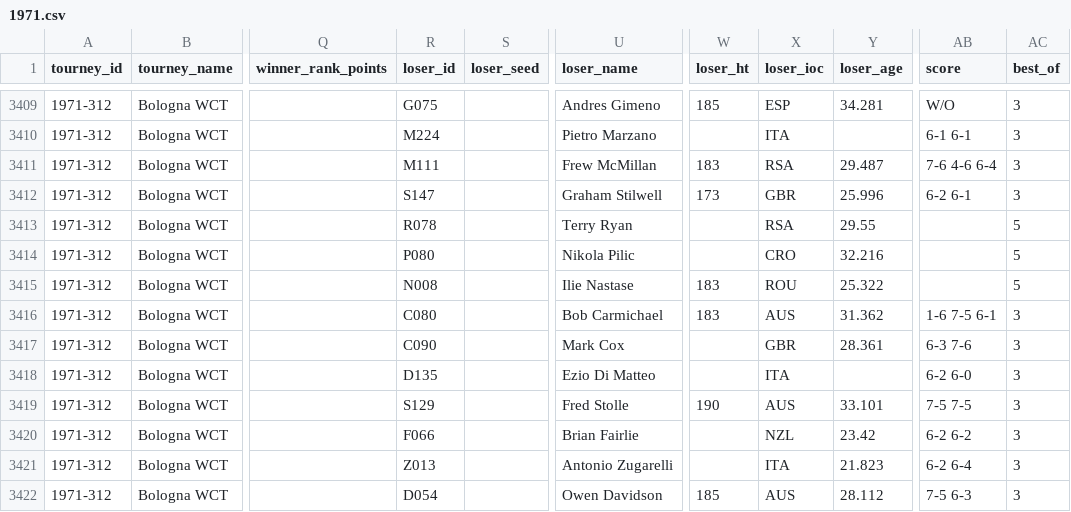
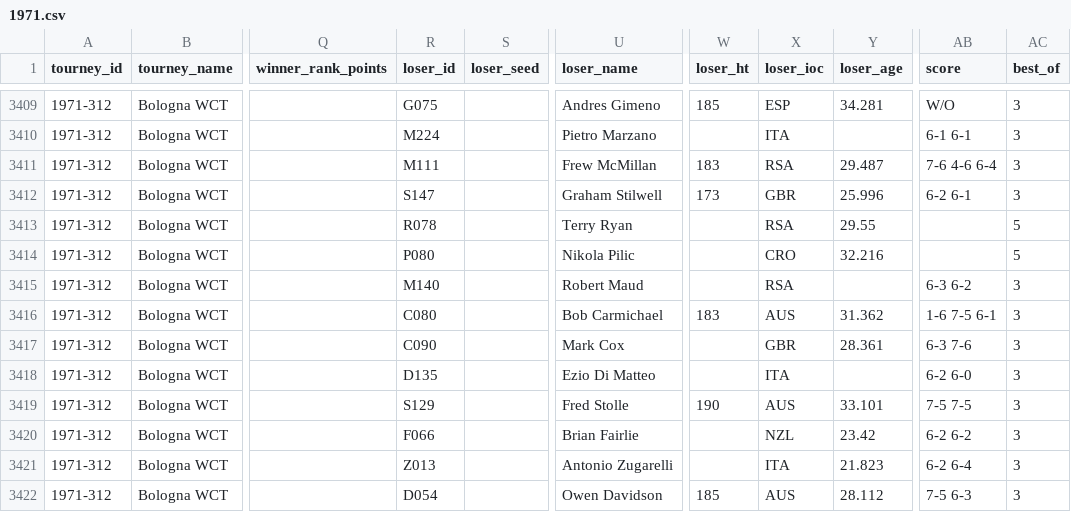
Before and after one commit to Tennismylife/TML-Database, a CSV file: 1971.csv, drawn as a sheet; only a part is shown, gaps mark what is left out; the diff names each change by its address in the sheet, - before the commit and + after, or states it on an @@ line.

```diff
--- a/1971.csv
+++ b/1971.csv
-R3415 (loser_id): N008
+R3415 (loser_id): M140
-U3415 (loser_name): Ilie Nastase
+U3415 (loser_name): Robert Maud
-W3415 (loser_ht): 183
+W3415 (loser_ht): (empty)
-X3415 (loser_ioc): ROU
+X3415 (loser_ioc): RSA
-Y3415 (loser_age): 25.322
+Y3415 (loser_age): (empty)
-AB3415 (score): (empty)
+AB3415 (score): 6-3 6-2
-AC3415 (best_of): 5
+AC3415 (best_of): 3
```
Also changed, not shown: 1974.csv, 2020.csv, 1 other file.
